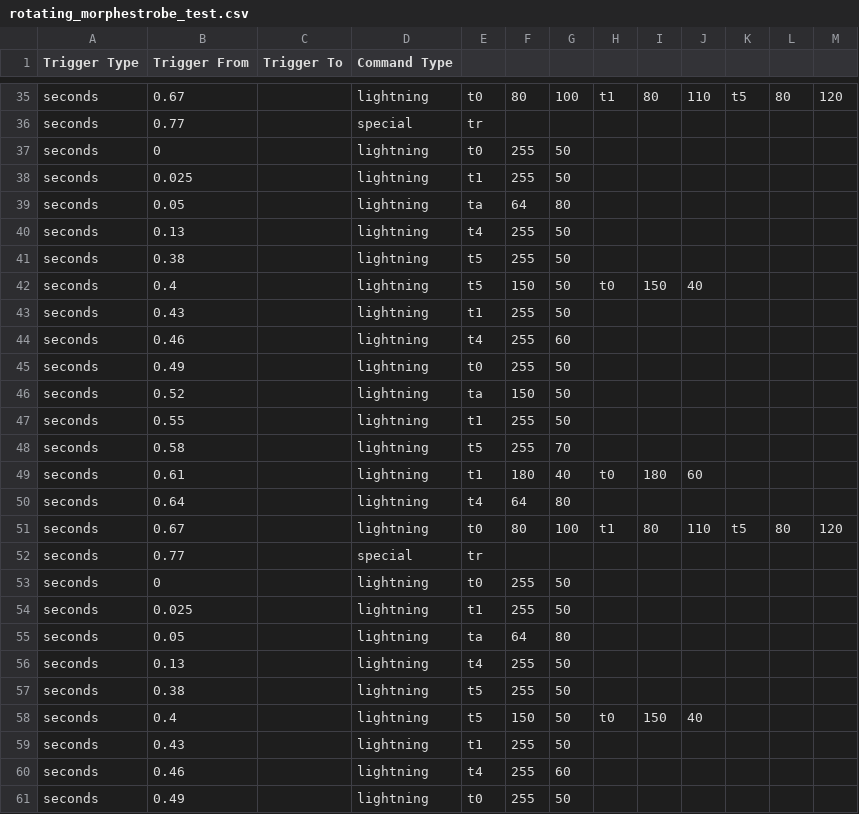
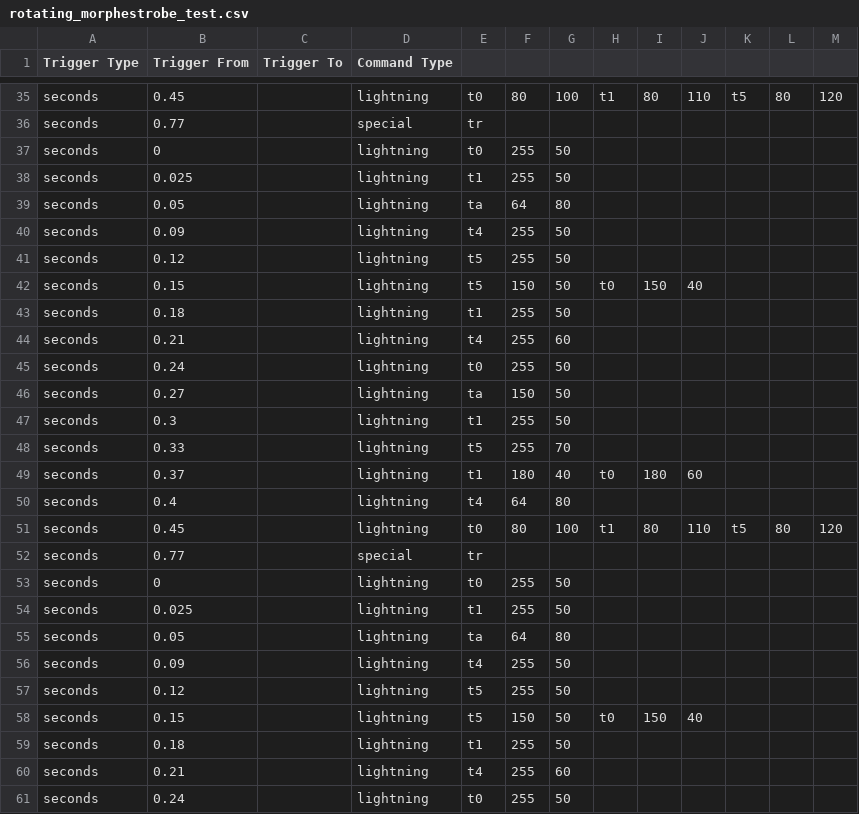
Before and after one commit to TurdOnTheRun/visualdriver, a CSV file: scripts/video/strobe/rotating_morphestrobe_test.csv, drawn as a sheet; only a part is shown, gaps mark what is left out; the diff covers the shown part only; the diff names each change by its address in the sheet, - before the commit and + after, or states it on an @@ line.

```diff
--- a/scripts/video/strobe/rotating_morphestrobe_test.csv
+++ b/scripts/video/strobe/rotating_morphestrobe_test.csv
-B35 (Trigger From): 0.67
+B35 (Trigger From): 0.45
-B40 (Trigger From): 0.13
+B40 (Trigger From): 0.09
-B41 (Trigger From): 0.38
+B41 (Trigger From): 0.12
-B42 (Trigger From): 0.4
+B42 (Trigger From): 0.15
-B43 (Trigger From): 0.43
+B43 (Trigger From): 0.18
-B44 (Trigger From): 0.46
+B44 (Trigger From): 0.21
-B45 (Trigger From): 0.49
+B45 (Trigger From): 0.24
-B46 (Trigger From): 0.52
+B46 (Trigger From): 0.27
-B47 (Trigger From): 0.55
+B47 (Trigger From): 0.3
-B48 (Trigger From): 0.58
+B48 (Trigger From): 0.33
-B49 (Trigger From): 0.61
+B49 (Trigger From): 0.37
-B50 (Trigger From): 0.64
+B50 (Trigger From): 0.4
-B51 (Trigger From): 0.67
+B51 (Trigger From): 0.45
-B56 (Trigger From): 0.13
+B56 (Trigger From): 0.09
-B57 (Trigger From): 0.38
+B57 (Trigger From): 0.12
-B58 (Trigger From): 0.4
+B58 (Trigger From): 0.15
-B59 (Trigger From): 0.43
+B59 (Trigger From): 0.18
-B60 (Trigger From): 0.46
+B60 (Trigger From): 0.21
-B61 (Trigger From): 0.49
+B61 (Trigger From): 0.24
```
Also changed, not shown: 149 edited cells elsewhere in this file, 1 other file.
